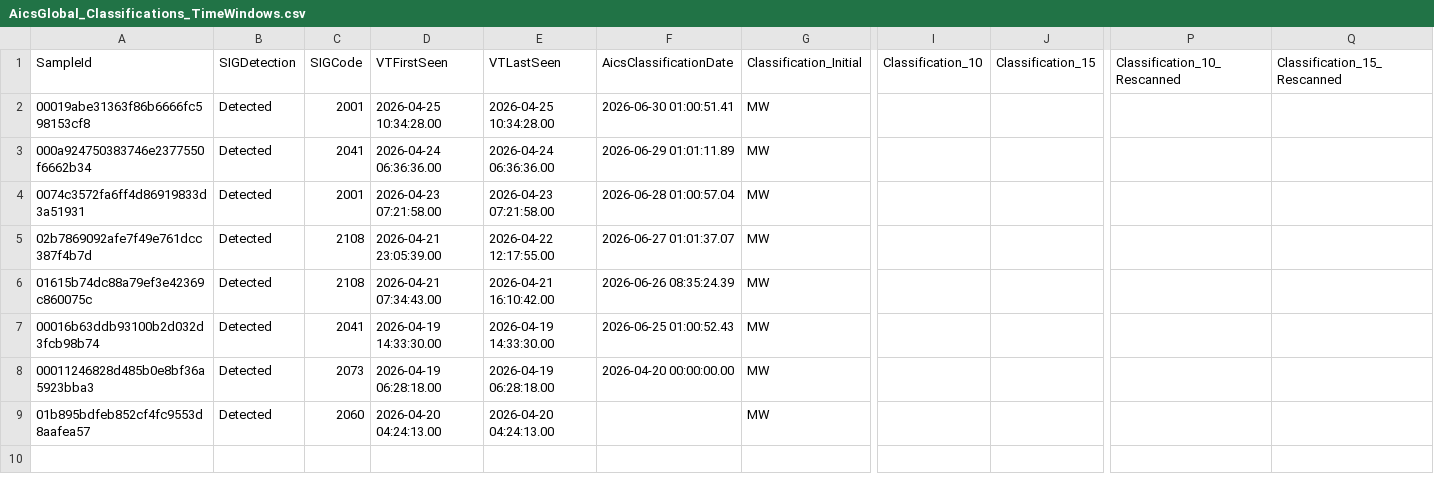
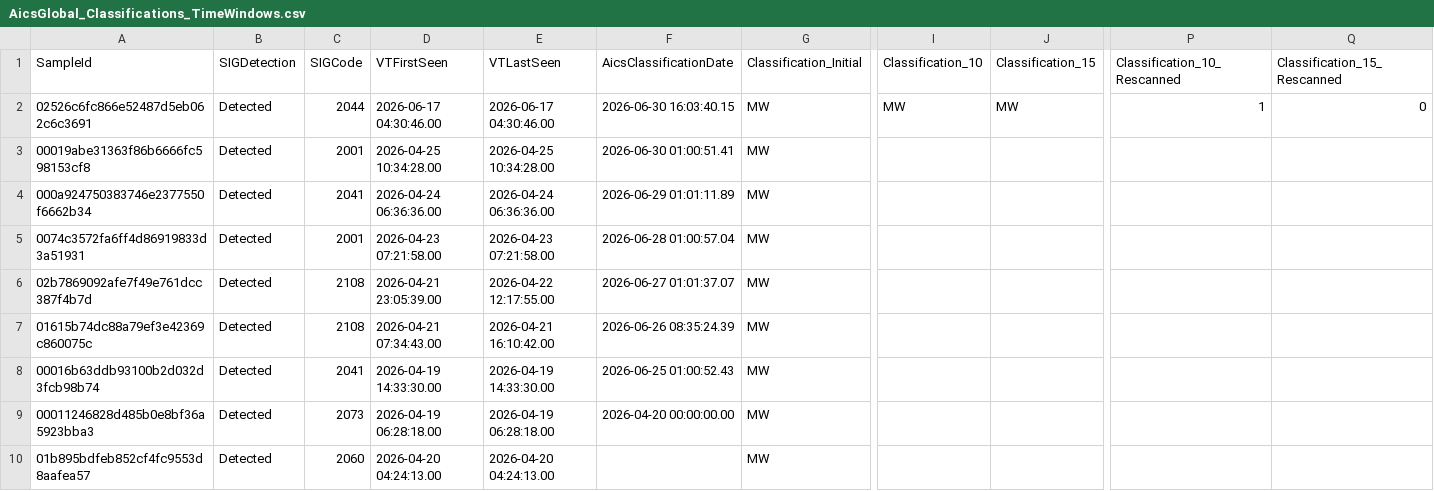
Before and after one commit to cvelascomerino-mwb/aics-dashboards, a CSV file: AicsTracker/AicsGlobal_Classifications_TimeWindows.csv, drawn as a sheet; only a part is shown, gaps mark what is left out; rows hold the shown columns only; the diff names each change by its address in the sheet, - before the commit and + after, or states it on an @@ line.

Commit message:
AicsTracker dashboard from AICS

```diff
--- a/AicsTracker/AicsGlobal_Classifications_TimeWindows.csv
+++ b/AicsTracker/AicsGlobal_Classifications_TimeWindows.csv
+row 2: 02526c6fc866e52487d5eb062c6c3691 | Detected | 2044 | 2026-06-17 04:30:46.00 | 2026-06-17 04:30:46.00 | 2026-06-30 16:03:40.15 | MW | MW | MW | 1 | 0
```
